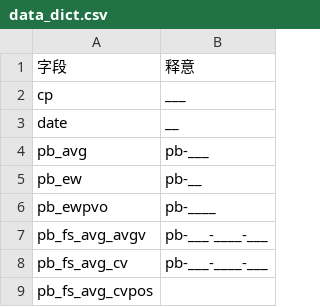
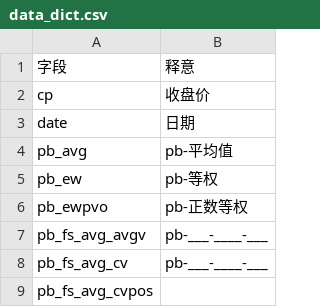
Before and after one commit to laye0619/my_inv_mgr, a CSV file: 02_data/index_peb/data_dict.csv, drawn as a sheet; only a part is shown.

Commit message:
new

```diff
--- a/02_data/index_peb/data_dict.csv
+++ b/02_data/index_peb/data_dict.csv
@@ -1,7 +1,7 @@
 字段,释意
-cp,___
-date,__
-pb_avg,pb-___
-pb_ew,pb-__
-pb_ewpvo,pb-____
+cp,收盘价
+date,日期
+pb_avg,pb-平均值
+pb_ew,pb-等权
+pb_ewpvo,pb-正数等权
 pb_fs_avg_avgv,pb-___-____-___
```
